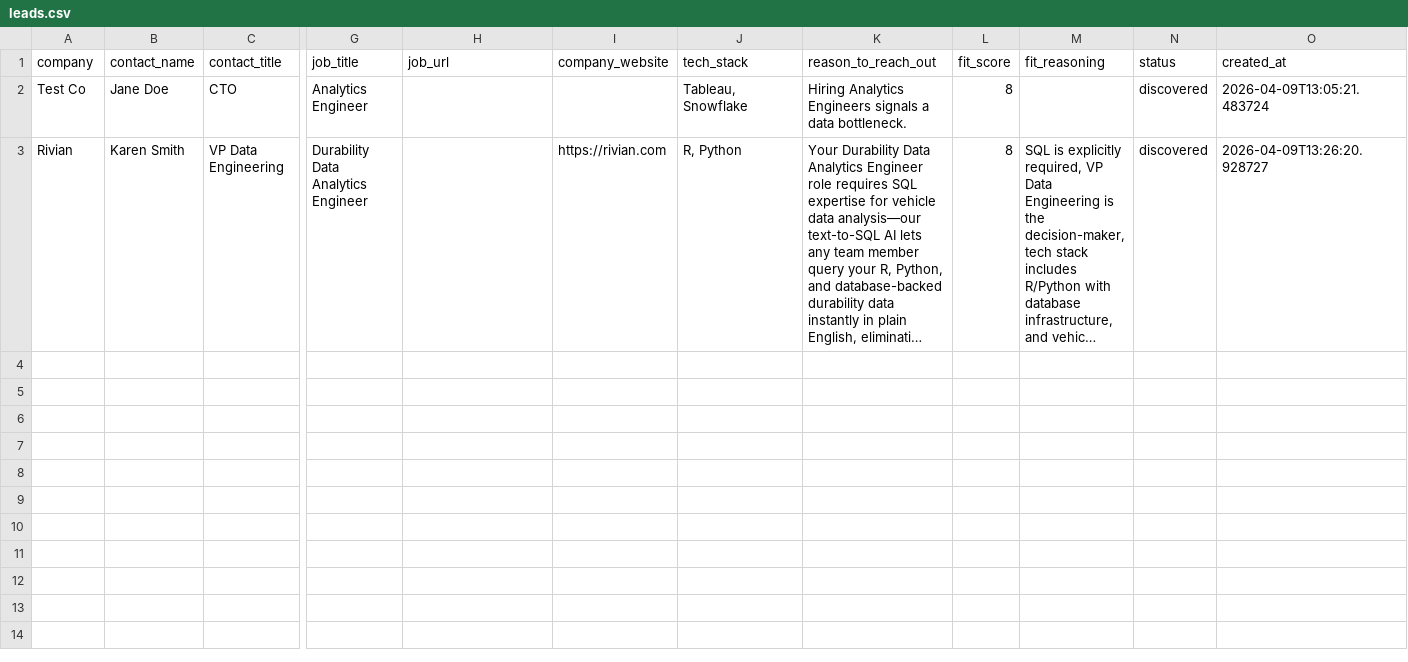
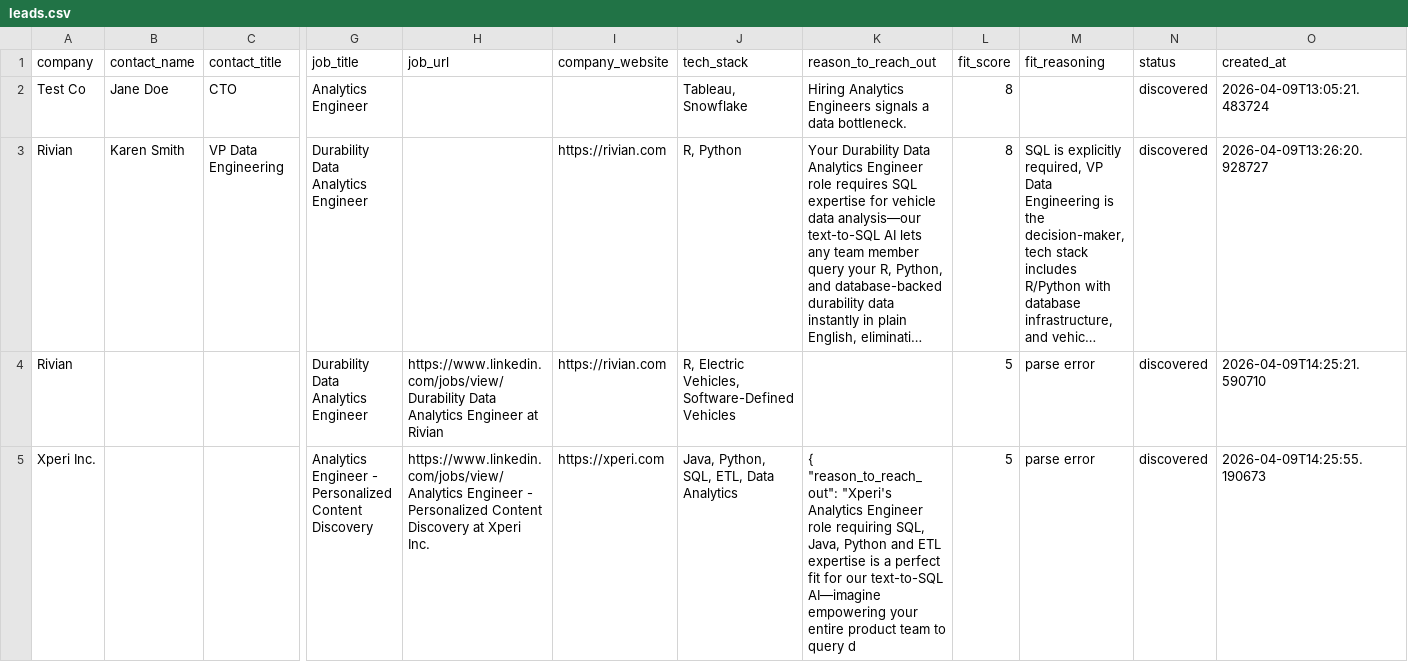
Before and after one commit to royzzz123/outreach-agent, a CSV file: data/leads.csv, drawn as a sheet; only a part is shown, gaps mark what is left out; long unchanged cells end in …; rows hold the shown columns only; ↵ is a line break in a cell; the diff covers the shown part only; the diff names each change by its address in the sheet, - before the commit and + after, or states it on an @@ line.

```diff
--- a/data/leads.csv
+++ b/data/leads.csv
+row 4: Rivian |  |  | Durability Data Analytics Engineer | https://www.linkedin.com/jobs/view/ Durability Data Analytics Engineer at Rivian | https://rivian.com | R, Electric Vehicles, Software-Defined Vehicles |  | 5 | parse error | discovered | 2026-04-09T14:25:21.590710
+row 5: Xperi Inc. |  |  | Analytics Engineer - Personalized Content Discovery | https://www.linkedin.com/jobs/view/ Analytics Engineer - Personalized Content Discovery at Xperi Inc. | https://xperi.com | Java, Python, SQL, ETL, Data Analytics | { ↵ "reason_to_reach_out": "Xperi's Analytics Engineer role requiring SQL, Java, Python and ETL expertise is a perfect fit for our text-to-SQL AI—imagine empowering your entire product team to query d | 5 | parse error | discovered | 2026-04-09T14:25:55.190673
```
Also changed, not shown: 2 added rows elsewhere in this file, 1 other file.
